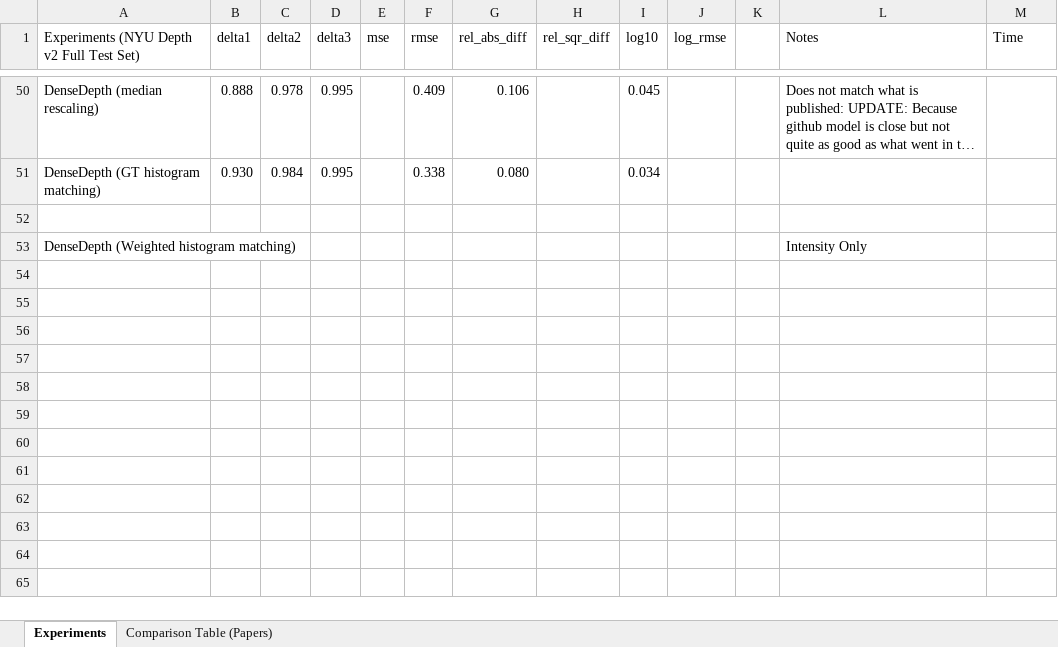
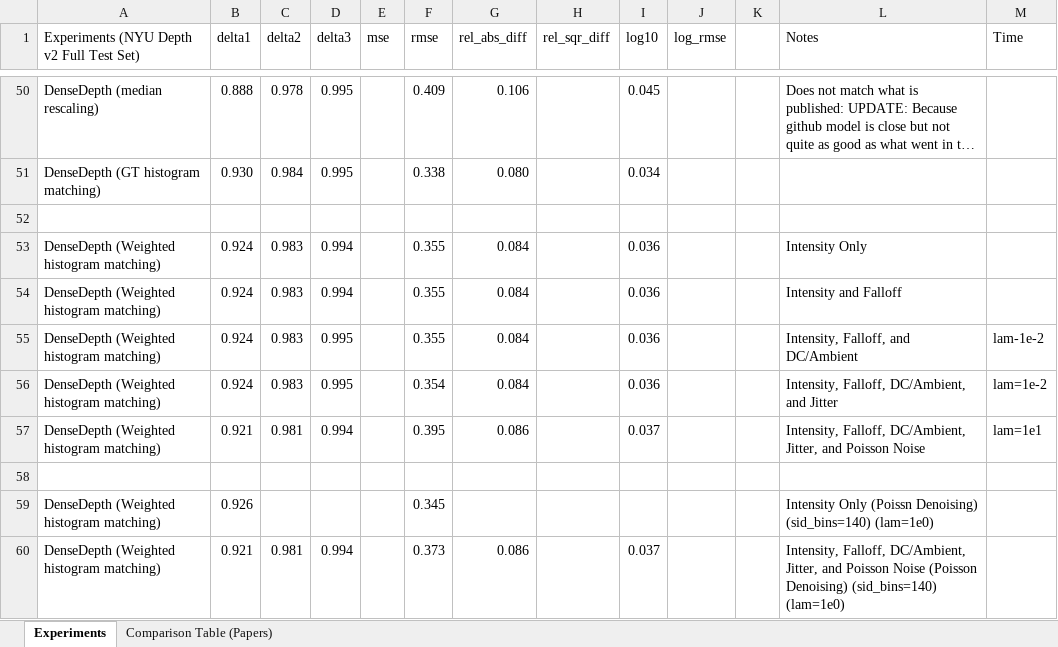
Before and after one commit to computational-imaging/spad_single, an Excel workbook: paper/DepthNet.xlsx, sheet Experiments, drawn as a sheet; only a part is shown, gaps mark what is left out; long unchanged cells end in …; values as stored, in another font and other column widths than the file's, no borders; addresses are those after the commit; the diff names each change by its address in the sheet, - before the commit and + after, or states it on an @@ line.

Commit message:
Poisson denoising with rmse=0.373

```diff
--- a/paper/DepthNet.xlsx (sheet Experiments)
+++ b/paper/DepthNet.xlsx (sheet Experiments)
+row 53: DenseDepth (Weighted histogram matching) | 0.924 | 0.983 | 0.994 |  | 0.355 | 0.084 |  | 0.036 |  |  | Intensity Only
+row 54: DenseDepth (Weighted histogram matching) | 0.924 | 0.983 | 0.994 |  | 0.355 | 0.084 |  | 0.036 |  |  | Intensity and Falloff
+row 55: DenseDepth (Weighted histogram matching) | 0.924 | 0.983 | 0.995 |  | 0.355 | 0.084 |  | 0.036 |  |  | Intensity, Falloff, and DC/Ambient | lam-1e-2
+row 56: DenseDepth (Weighted histogram matching) | 0.924 | 0.983 | 0.995 |  | 0.354 | 0.084 |  | 0.036 |  |  | Intensity, Falloff, DC/Ambient, and Jitter | lam=1e-2
+row 57: DenseDepth (Weighted histogram matching) | 0.921 | 0.981 | 0.994 |  | 0.395 | 0.086 |  | 0.037 |  |  | Intensity, Falloff, DC/Ambient, Jitter, and Poisson Noise | lam=1e1
-row 58: DenseDepth (Weighted histogram matching) |  |  |  |  |  |  |  |  |  |  | Intensity Only
+row 58: (empty)
+row 59: DenseDepth (Weighted histogram matching) | 0.926 |  |  |  | 0.345 |  |  |  |  |  | Intensity Only (Poissn Denoising) (sid_bins=140) (lam=1e0)
+row 60: DenseDepth (Weighted histogram matching) | 0.921 | 0.981 | 0.994 |  | 0.373 | 0.086 |  | 0.037 |  |  | Intensity, Falloff, DC/Ambient, Jitter, and Poisson Noise (Poisson Denoising) (sid_bins=140) (lam=1e0)
```
Also changed, not shown: 11 other files.
